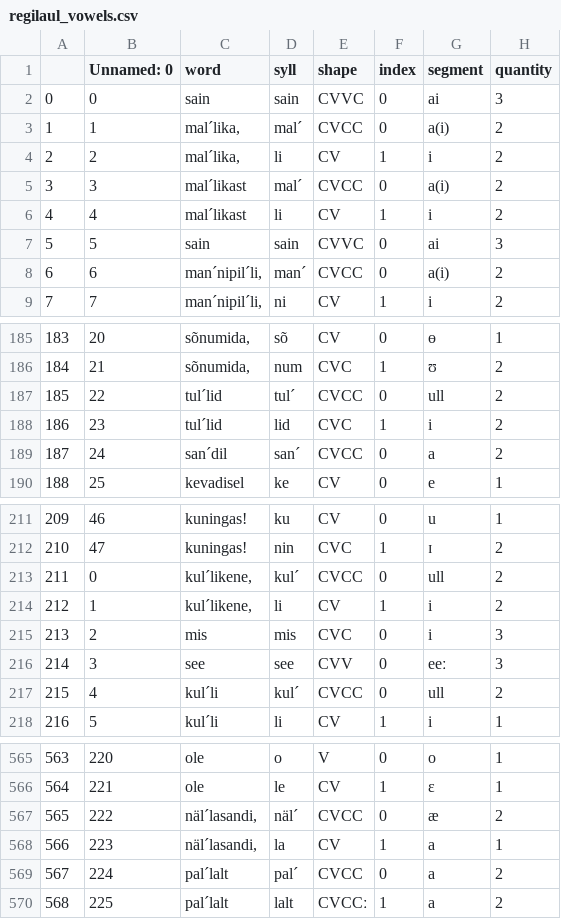
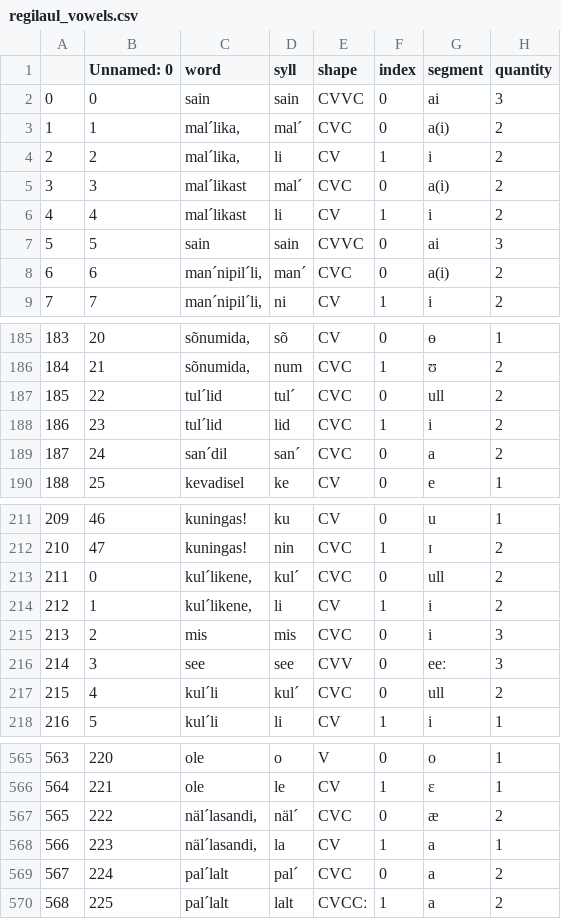
Before and after one commit to sally-ran-some/eesti_regilaul, a CSV file: preprocess_jupyter/regilaul_vowels.csv, drawn as a sheet; only a part is shown, gaps mark what is left out; the diff covers the shown part only; the diff names each change by its address in the sheet, - before the commit and + after, or states it on an @@ line.

```diff
--- a/preprocess_jupyter/regilaul_vowels.csv
+++ b/preprocess_jupyter/regilaul_vowels.csv
-E3 (shape): CVCC
+E3 (shape): CVC
-E5 (shape): CVCC
+E5 (shape): CVC
-E8 (shape): CVCC
+E8 (shape): CVC
-E187 (shape): CVCC
+E187 (shape): CVC
-E189 (shape): CVCC
+E189 (shape): CVC
-E213 (shape): CVCC
+E213 (shape): CVC
-E217 (shape): CVCC
+E217 (shape): CVC
-E567 (shape): CVCC
+E567 (shape): CVC
-E569 (shape): CVCC
+E569 (shape): CVC
```
Also changed, not shown: 5 edited cells elsewhere in this file, songs/datum/18.csv, songs/datum/41.csv, 6 other files.
